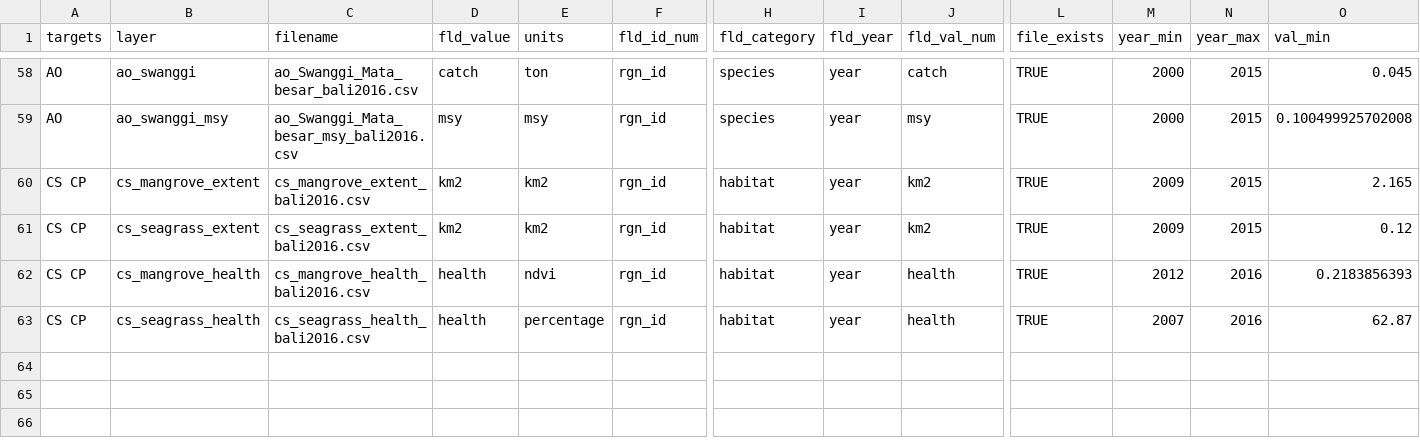
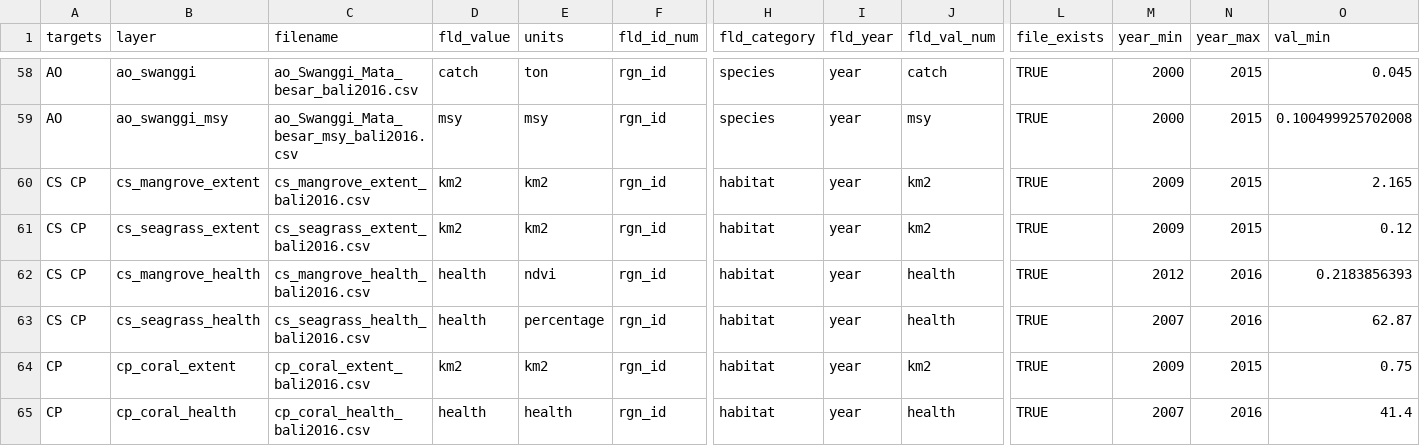
Before and after one commit to OHI-Science/bali, a CSV file: region2017/layers.csv, drawn as a sheet; only a part is shown, gaps mark what is left out; rows hold the shown columns only; the diff names each change by its address in the sheet, - before the commit and + after, or states it on an @@ line.

Commit message:
register cp_coral health and extent in layers.csv (already done in scenario_data_years)

```diff
--- a/region2017/layers.csv
+++ b/region2017/layers.csv
+row 64: CP | cp_coral_extent | cp_coral_extent_bali2016.csv | km2 | km2 | rgn_id | habitat | year | km2 | TRUE | 2009 | 2015 | 0.75
+row 65: CP | cp_coral_health | cp_coral_health_bali2016.csv | health | health | rgn_id | habitat | year | health | TRUE | 2007 | 2016 | 41.4
```
